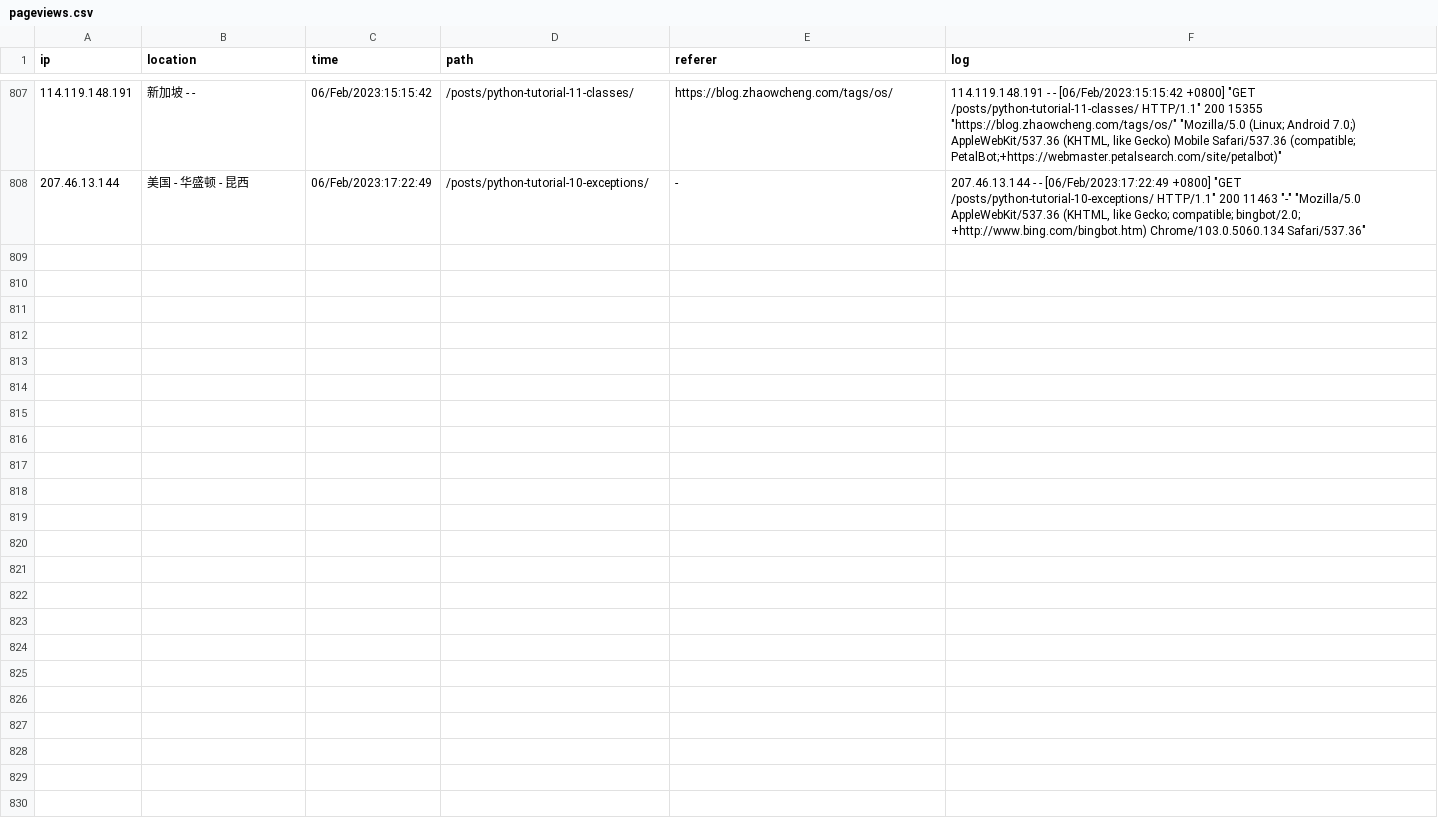
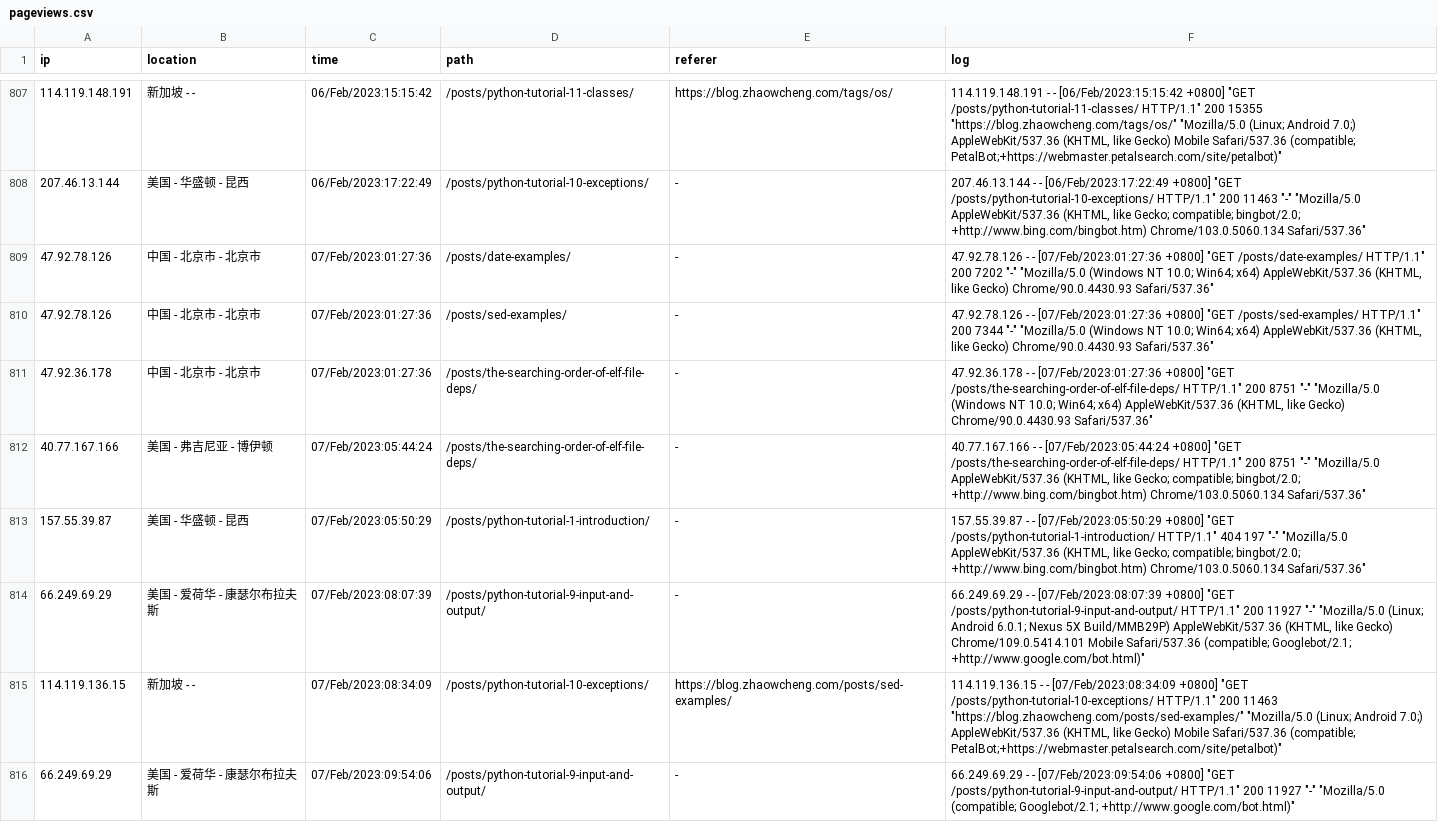
Before and after one commit to zhaowcheng/zhaowcheng.com, a CSV file: data/pageviews.csv, drawn as a sheet; only a part is shown, gaps mark what is left out; the diff covers the shown part only.

Commit message:
update 2023-02-07 pageviews

```diff
--- a/data/pageviews.csv
+++ b/data/pageviews.csv
@@ -1615 +1615,17 @@ ip,location,time,path,referer,log
 "
+47.92.78.126,中国 - 北京市 - 北京市,07/Feb/2023:01:27:36,/posts/date-examples/,-,"47.92.78.126 - - [07/Feb/2023:01:27:36 +0800] ""GET /posts/date-examples/ HTTP/1.1"" 200 7202 ""-"" ""Mozilla/5.0 (Windows NT 10.0; Win64; x64) AppleWebKit/537.36 (KHTML, like Gecko) Chrome/90.0.4430.93 Safari/537.36""
+"
+47.92.78.126,中国 - 北京市 - 北京市,07/Feb/2023:01:27:36,/posts/sed-examples/,-,"47.92.78.126 - - [07/Feb/2023:01:27:36 +0800] ""GET /posts/sed-examples/ HTTP/1.1"" 200 7344 ""-"" ""Mozilla/5.0 (Windows NT 10.0; Win64; x64) AppleWebKit/537.36 (KHTML, like Gecko) Chrome/90.0.4430.93 Safari/537.36""
+"
+47.92.36.178,中国 - 北京市 - 北京市,07/Feb/2023:01:27:36,/posts/the-searching-order-of-elf-file-deps/,-,"47.92.36.178 - - [07/Feb/2023:01:27:36 +0800] ""GET /posts/the-searching-order-of-elf-file-deps/ HTTP/1.1"" 200 8751 ""-"" ""Mozilla/5.0 (Windows NT 10.0; Win64; x64) AppleWebKit/537.36 (KHTML, like Gecko) Chrome/90.0.4430.93 Safari/537.36""
+"
+40.77.167.166,美国 - 弗吉尼亚 - 博伊顿,07/Feb/2023:05:44:24,/posts/the-searching-order-of-elf-file-deps/,-,"40.77.167.166 - - [07/Feb/2023:05:44:24 +0800] ""GET /posts/the-searching-order-of-elf-file-deps/ HTTP/1.1"" 200 8751 ""-"" ""Mozilla/5.0 AppleWebKit/537.36 (KHTML, like Gecko; compatible; bingbot/2.0; +http://www.bing.com/bingbot.htm) Chrome/103.0.5060.134 Safari/537.36""
+"
+157.55.39.87,美国 - 华盛顿 - 昆西,07/Feb/2023:05:50:29,/posts/python-tutorial-1-introduction/,-,"157.55.39.87 - - [07/Feb/2023:05:50:29 +0800] ""GET /posts/python-tutorial-1-introduction/ HTTP/1.1"" 404 197 ""-"" ""Mozilla/5.0 AppleWebKit/537.36 (KHTML, like Gecko; compatible; bingbot/2.0; +http://www.bing.com/bingbot.htm) Chrome/103.0.5060.134 Safari/537.36""
+"
+66.249.69.29,美国 - 爱荷华 - 康瑟尔布拉夫斯,07/Feb/2023:08:07:39,/posts/python-tutorial-9-input-and-output/,-,"66.249.69.29 - - [07/Feb/2023:08:07:39 +0800] ""GET /posts/python-tutorial-9-input-and-output/ HTTP/1.1"" 200 11927 ""-"" ""Mozilla/5.0 (Linux; Android 6.0.1; Nexus 5X Build/MMB29P) AppleWebKit/537.36 (KHTML, like Gecko) Chrome/109.0.5414.101 Mobile Safari/537.36 (compatible; Googlebot/2.1; +http://www.google.com/bot.html)""
+"
+114.119.136.15,新加坡 -  - ,07/Feb/2023:08:34:09,/posts/python-tutorial-10-exceptions/,https://blog.zhaowcheng.com/posts/sed-examples/,"114.119.136.15 - - [07/Feb/2023:08:34:09 +0800] ""GET /posts/python-tutorial-10-exceptions/ HTTP/1.1"" 200 11463 ""https://blog.zhaowcheng.com/posts/sed-examples/"" ""Mozilla/5.0 (Linux; Android 7.0;) AppleWebKit/537.36 (KHTML, like Gecko) Mobile Safari/537.36 (compatible; PetalBot;+https://webmaster.petalsearch.com/site/petalbot)""
+"
+66.249.69.29,美国 - 爱荷华 - 康瑟尔布拉夫斯,07/Feb/2023:09:54:06,/posts/python-tutorial-9-input-and-output/,-,"66.249.69.29 - - [07/Feb/2023:09:54:06 +0800] ""GET /posts/python-tutorial-9-input-and-output/ HTTP/1.1"" 200 11927 ""-"" ""Mozilla/5.0 (compatible; Googlebot/2.1; +http://www.google.com/bot.html)""
+"
```
Also changed, not shown: 7 added rows elsewhere in this file, 1 other file.
